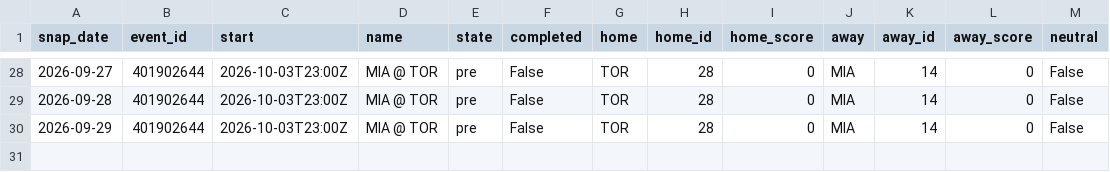
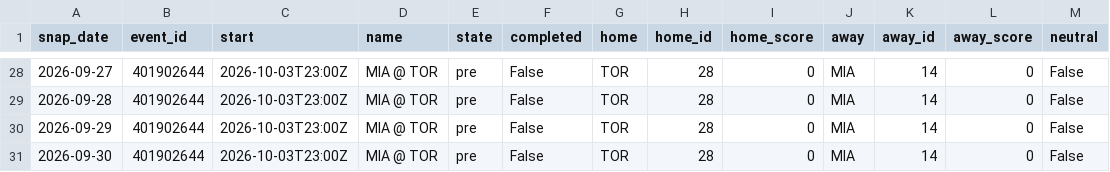
Before and after one commit to azcal/mbm-data, a CSV file: states/nba/slate_2026-09.csv, drawn as a sheet; only a part is shown, gaps mark what is left out; the diff names each change by its address in the sheet, - before the commit and + after, or states it on an @@ line.

```diff
--- a/states/nba/slate_2026-09.csv
+++ b/states/nba/slate_2026-09.csv
+row 31: 2026-09-30 | 401902644 | 2026-10-03T23:00Z | MIA @ TOR | pre | False | TOR | 28 | 0 | MIA | 14 | 0 | False
```
Also changed, not shown: states/ncaaf/injuries_2026-09.csv, states/ncaaf/slate_2026-09.csv, 9 other files.
